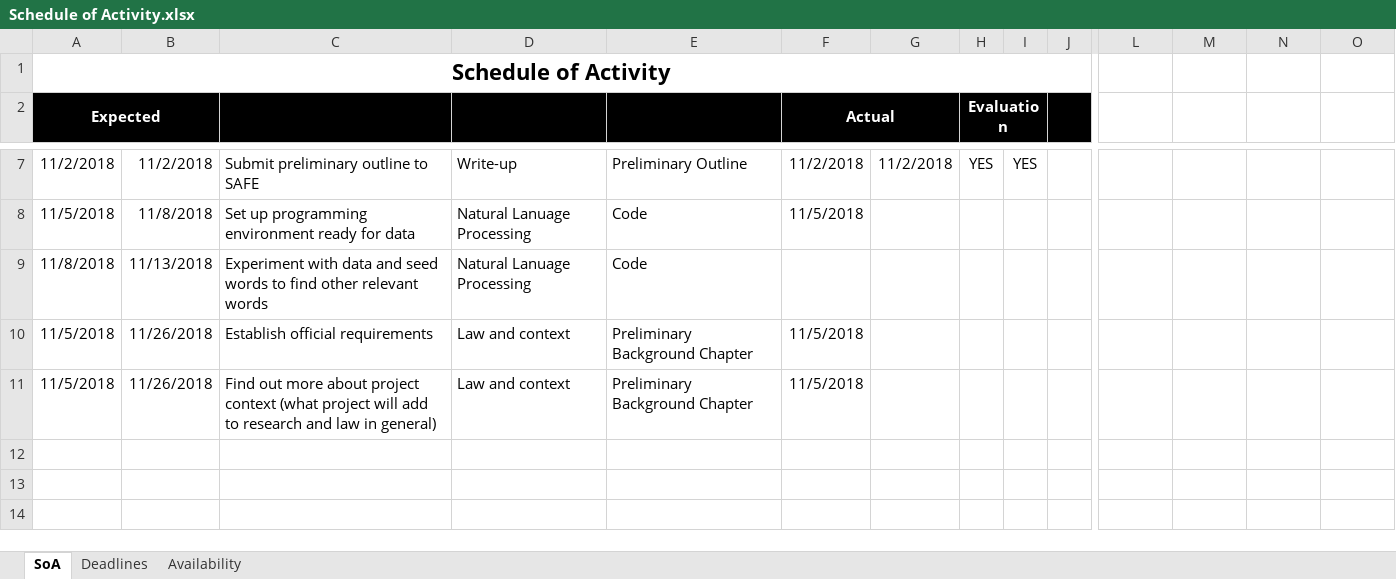
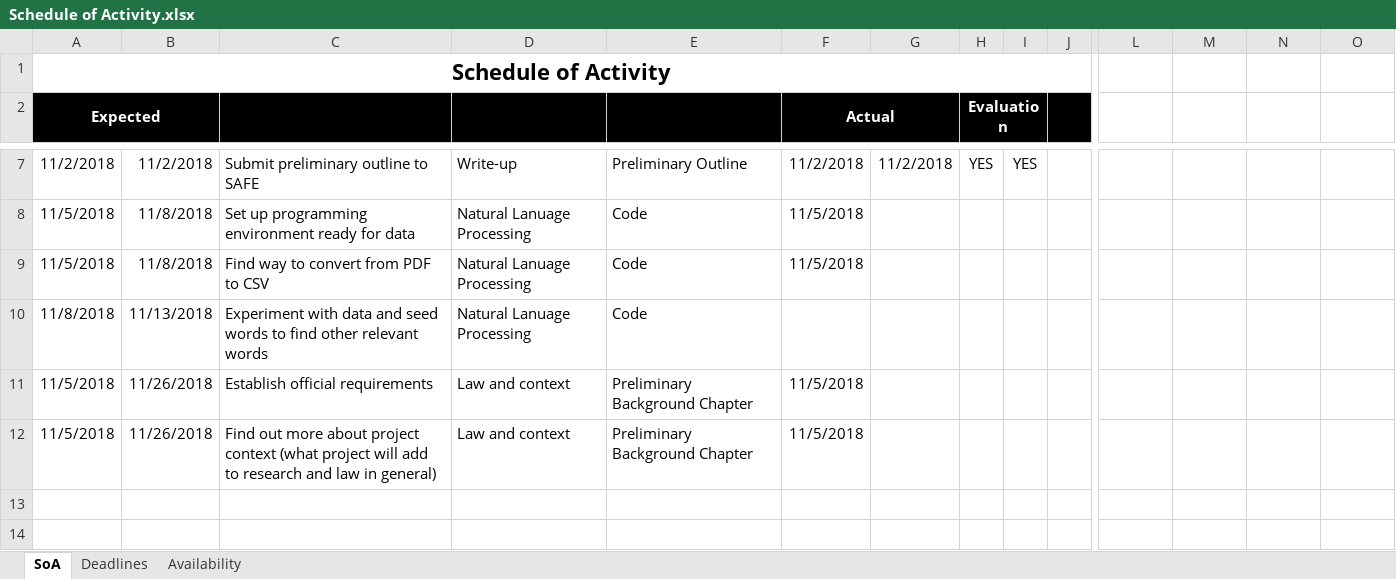
Before and after one commit to occrg/Natural-Language-Processing-in-IP-HR-Law, an Excel workbook: admin/Schedule of Activity.xlsx, sheet SoA, drawn as a sheet; only a part is shown, gaps mark what is left out; values as stored, in another font and other column widths than the file's, no borders; table styles not drawn; removed rows and columns are numbered as before the commit, all else as after; rows hold the shown columns only; the diff names each change by its address in the sheet, - before the commit and + after, or states it on an @@ line.

```diff
--- a/admin/Schedule of Activity.xlsx (sheet SoA)
+++ b/admin/Schedule of Activity.xlsx (sheet SoA)
+row 9: 11/5/2018 | 11/8/2018 | Find way to convert from PDF to CSV | Natural Lanuage Processing | Code | 11/5/2018 |  |  |  |  | YES | YES | 0 | 0
-row 12:  |  |  |  |  |  |  |  |  |  | #VALUE! | #VALUE! | #VALUE! | #VALUE!
```
Also changed, not shown: formulas that keep their value, 3 other files.
